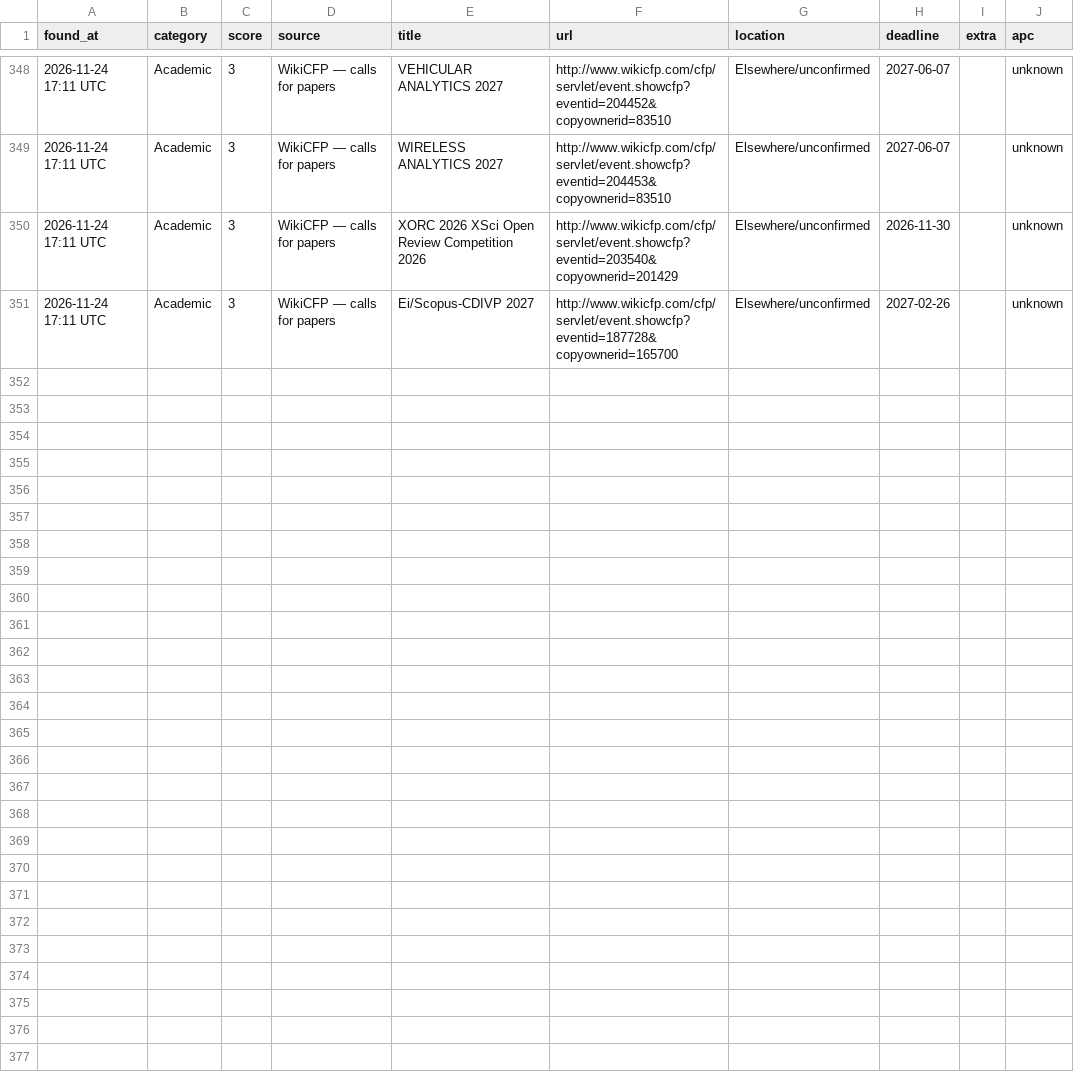
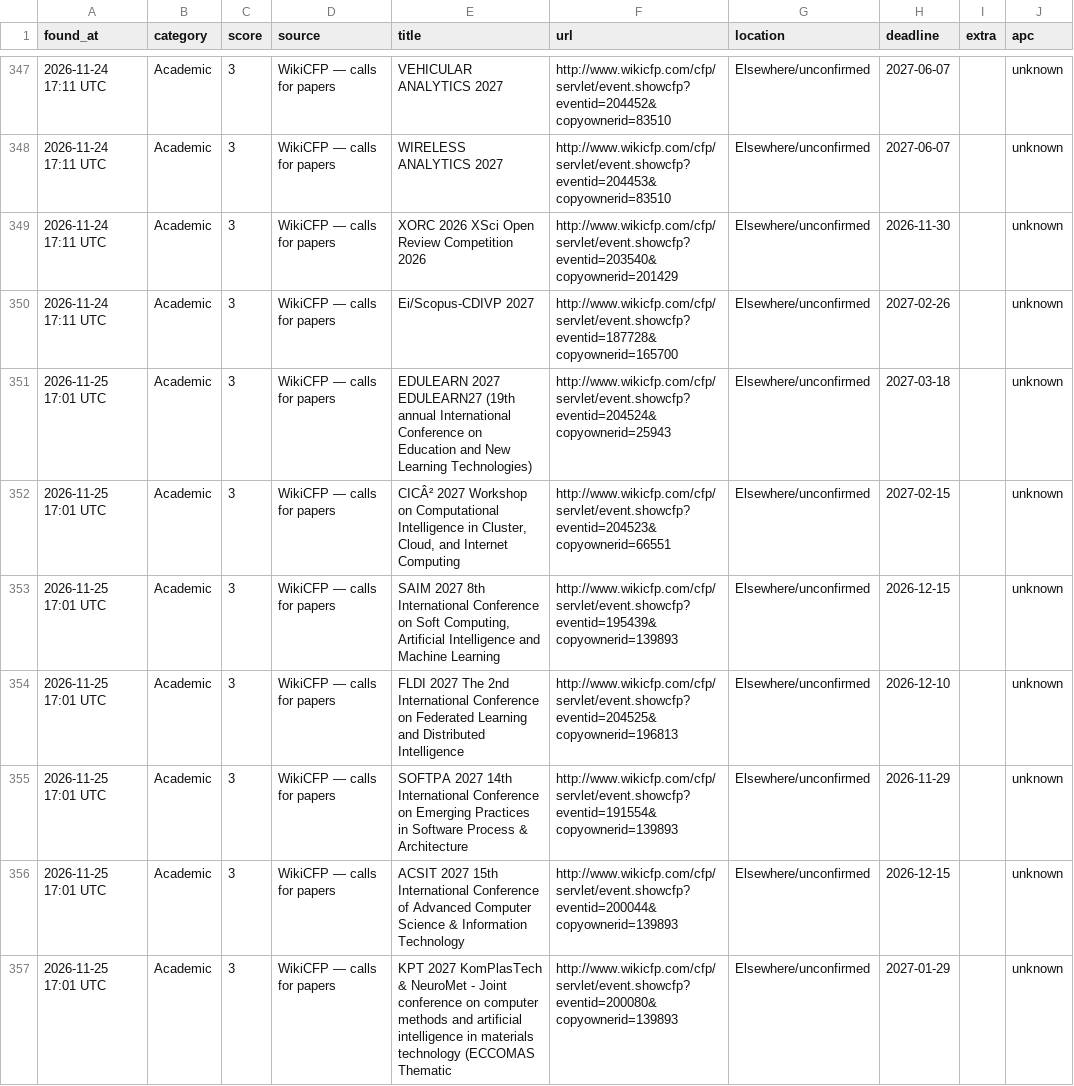
Before and after one commit to michaelouru-sw/ngo-opportunity-scanner, a CSV file: opportunities_log.csv, drawn as a sheet; only a part is shown, gaps mark what is left out; the diff covers the shown part only; the diff names each change by its address in the sheet, - before the commit and + after, or states it on an @@ line.

```diff
--- a/opportunities_log.csv
+++ b/opportunities_log.csv
+row 351: 2026-11-25 17:01 UTC | Academic | 3 | WikiCFP — calls for papers | EDULEARN 2027 EDULEARN27 (19th annual International Conference on Education and New Learning Technologies) | http://www.wikicfp.com/cfp/servlet/event.showcfp?eventid=204524&copyownerid=25943 | Elsewhere/unconfirmed | 2027-03-18 |  | unknown
+row 352: 2026-11-25 17:01 UTC | Academic | 3 | WikiCFP — calls for papers | CICÂ² 2027 Workshop on Computational Intelligence in Cluster, Cloud, and Internet Computing | http://www.wikicfp.com/cfp/servlet/event.showcfp?eventid=204523&copyownerid=66551 | Elsewhere/unconfirmed | 2027-02-15 |  | unknown
+row 353: 2026-11-25 17:01 UTC | Academic | 3 | WikiCFP — calls for papers | SAIM 2027 8th International Conference on Soft Computing, Artificial Intelligence and Machine Learning | http://www.wikicfp.com/cfp/servlet/event.showcfp?eventid=195439&copyownerid=139893 | Elsewhere/unconfirmed | 2026-12-15 |  | unknown
+row 354: 2026-11-25 17:01 UTC | Academic | 3 | WikiCFP — calls for papers | FLDI 2027 The 2nd International Conference on Federated Learning and Distributed Intelligence | http://www.wikicfp.com/cfp/servlet/event.showcfp?eventid=204525&copyownerid=196813 | Elsewhere/unconfirmed | 2026-12-10 |  | unknown
+row 355: 2026-11-25 17:01 UTC | Academic | 3 | WikiCFP — calls for papers | SOFTPA 2027 14th International Conference on Emerging Practices in Software Process & Architecture | http://www.wikicfp.com/cfp/servlet/event.showcfp?eventid=191554&copyownerid=139893 | Elsewhere/unconfirmed | 2026-11-29 |  | unknown
+row 356: 2026-11-25 17:01 UTC | Academic | 3 | WikiCFP — calls for papers | ACSIT 2027 15th International Conference of Advanced Computer Science & Information Technology | http://www.wikicfp.com/cfp/servlet/event.showcfp?eventid=200044&copyownerid=139893 | Elsewhere/unconfirmed | 2026-12-15 |  | unknown
+row 357: 2026-11-25 17:01 UTC | Academic | 3 | WikiCFP — calls for papers | KPT 2027 KomPlasTech & NeuroMet - Joint conference on computer methods and artificial intelligence in materials technology (ECCOMAS Thematic | http://www.wikicfp.com/cfp/servlet/event.showcfp?eventid=200080&copyownerid=139893 | Elsewhere/unconfirmed | 2027-01-29 |  | unknown
```
Also changed, not shown: 7 added rows and 1 removed row elsewhere in this file, docs/data/opportunities_log.csv, 2 other files.
